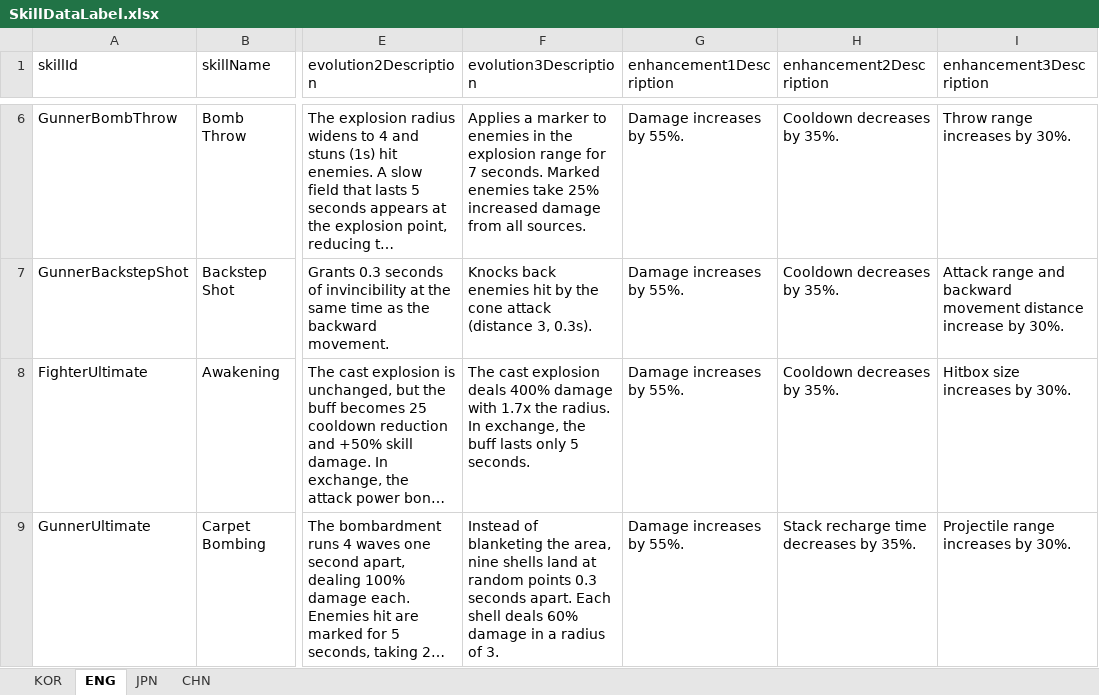
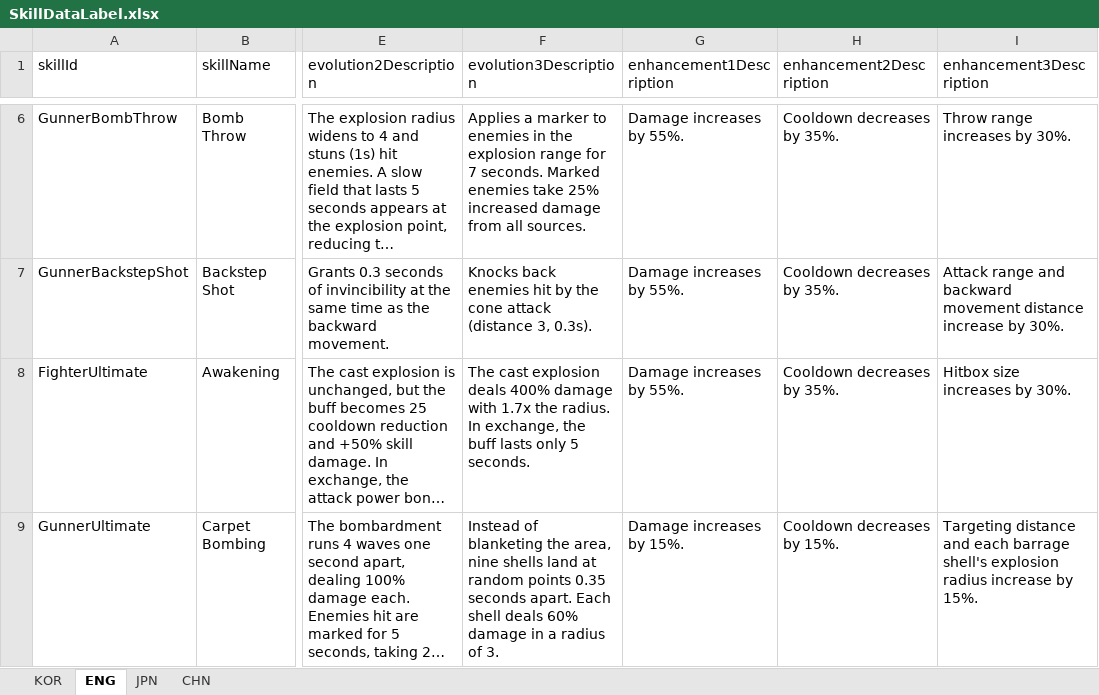
Before and after one commit to jolab4723/Project2, an Excel workbook: Assets/Resources/DataFiles/CharData/SkillData/1. ExcelFile/SkillDataLabel.xlsx, sheet ENG, drawn as a sheet; only a part is shown, gaps mark what is left out; long unchanged cells end in …; values as stored, in another font and other column widths than the file's, no borders; the diff names each change by its address in the sheet, - before the commit and + after, or states it on an @@ line.

```diff
--- a/Assets/Resources/DataFiles/CharData/SkillData/1. ExcelFile/SkillDataLabel.xlsx (sheet ENG)
+++ b/Assets/Resources/DataFiles/CharData/SkillData/1. ExcelFile/SkillDataLabel.xlsx (sheet ENG)
-F9 (evolution3Description): …random points 0.3 seconds apart.…
+F9 (evolution3Description): …random points 0.35 seconds apart.…
-G9 (enhancement1Description): Damage increases by 55%.
+G9 (enhancement1Description): Damage increases by 15%.
-H9 (enhancement2Description): Stack recharge time decreases by 35%.
+H9 (enhancement2Description): Cooldown decreases by 15%.
-I9 (enhancement3Description): Projectile range increases by 30%.
+I9 (enhancement3Description): Targeting distance and each barrage shell's explosion radius increase by 15%.
```
Also changed, not shown: sheet CHN, sheet KOR, sheet JPN, Assets/Resources/DataFiles/ItemData/1. ExcelFile/UniqueEffectLabel.xlsx, Assets/Resources/DataFiles/ItemData/1. ExcelFile/UniqueEffectTable.xlsx, 10 other files.
